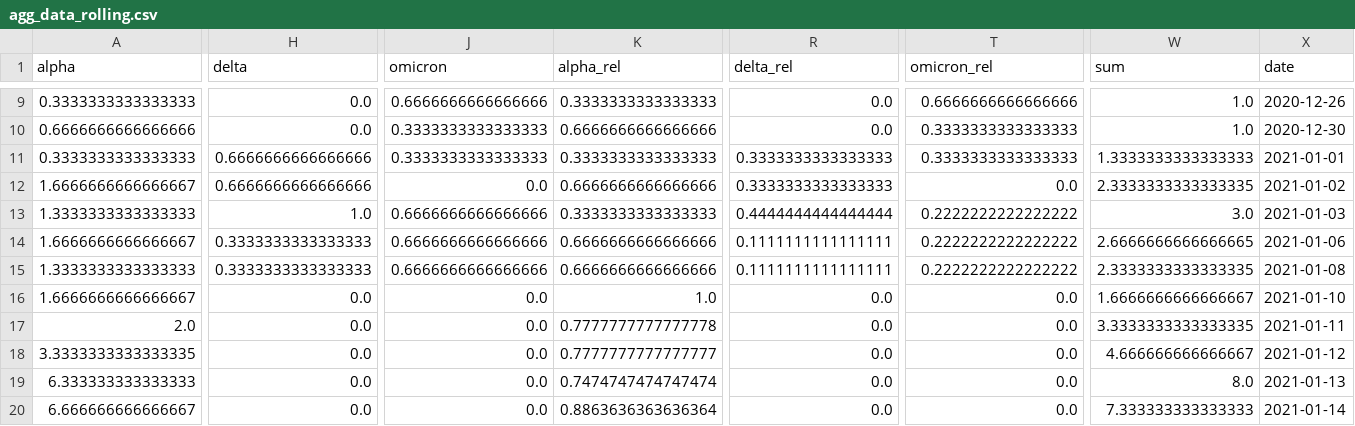
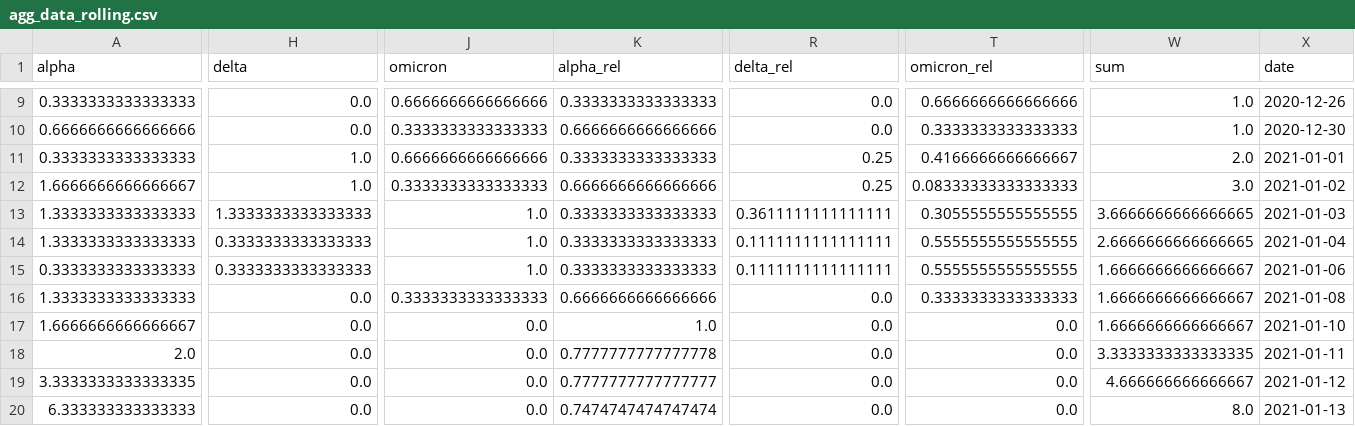
Before and after one commit to erikjs14/next-variants, a CSV file: data/agg_data_rolling.csv, drawn as a sheet; only a part is shown, gaps mark what is left out; the shorter side is filled out with more unchanged rows; addresses are those after the commit; rows hold the shown columns only; the diff covers the shown part only; the diff names each change by its address in the sheet, - before the commit and + after, or states it on an @@ line.

```diff
--- a/data/agg_data_rolling.csv
+++ b/data/agg_data_rolling.csv
-H11:H12 (delta): 0.6666666666666666
+H11:H12 (delta): 1.0
-J11 (omicron): 0.3333333333333333
+J11 (omicron): 0.6666666666666666
-R11:R12 (delta_rel): 0.3333333333333333
+R11:R12 (delta_rel): 0.25
-T11 (omicron_rel): 0.3333333333333333
+T11 (omicron_rel): 0.4166666666666667
-W11 (sum): 1.3333333333333333
+W11 (sum): 2.0
-J12 (omicron): 0.0
+J12 (omicron): 0.3333333333333333
-T12 (omicron_rel): 0.0
+T12 (omicron_rel): 0.08333333333333333
-W12 (sum): 2.3333333333333335
+W12 (sum): 3.0
-H13 (delta): 1.0
+H13 (delta): 1.3333333333333333
-J13:J14 (omicron): 0.6666666666666666
+J13:J14 (omicron): 1.0
-R13 (delta_rel): 0.4444444444444444
+R13 (delta_rel): 0.3611111111111111
-T13 (omicron_rel): 0.2222222222222222
+T13 (omicron_rel): 0.3055555555555555
-W13 (sum): 3.0
+W13 (sum): 3.6666666666666665
-A14 (alpha): 1.6666666666666667
+A14 (alpha): 1.3333333333333333
-K14 (alpha_rel): 0.6666666666666666
+K14 (alpha_rel): 0.3333333333333333
-T14 (omicron_rel): 0.2222222222222222
+T14 (omicron_rel): 0.5555555555555555
-X14 (date): 2021-01-06
+X14 (date): 2021-01-04
+row 15: 0.3333333333333333 | 0.3333333333333333 | 1.0 | 0.3333333333333333 | 0.1111111111111111 | 0.5555555555555555 | 1.6666666666666667 | 2021-01-06
-H16 (delta): 0.3333333333333333
+H16 (delta): 0.0
-J16 (omicron): 0.6666666666666666
+J16 (omicron): 0.3333333333333333
-R16 (delta_rel): 0.1111111111111111
+R16 (delta_rel): 0.0
-T16 (omicron_rel): 0.2222222222222222
+T16 (omicron_rel): 0.3333333333333333
-W16 (sum): 2.3333333333333335
+W16 (sum): 1.6666666666666667
```
Also changed, not shown: 73 edited cells elsewhere in this file, data/agg_data.csv, data/growth_fit/delta.csv, 3 other files.
